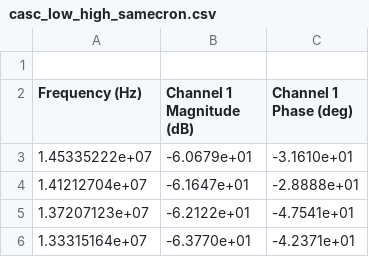
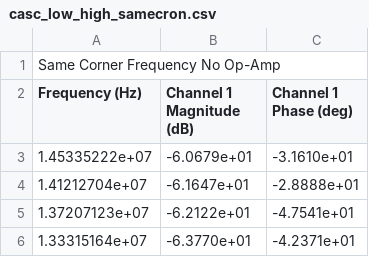
Before and after one commit to lewismcnish/Physics, a CSV file: Year_3/analogue_filters/data/moku_csv/casc_low_high_samecron.csv, drawn as a sheet; only a part is shown.

```diff
--- a/Year_3/analogue_filters/data/moku_csv/casc_low_high_samecron.csv
+++ b/Year_3/analogue_filters/data/moku_csv/casc_low_high_samecron.csv
@@ -1,2 +1,2 @@
-
+Same Corner Frequency No Op-Amp
 Frequency (Hz), Channel 1 Magnitude (dB), Channel 1 Phase (deg)
```
Also changed, not shown: Year_3/analogue_filters/Data/moku_csv/casc_lowpass.csv, Year_3/analogue_filters/Data/moku_csv/casc_lowpassnoop.csv, 28 other files.
